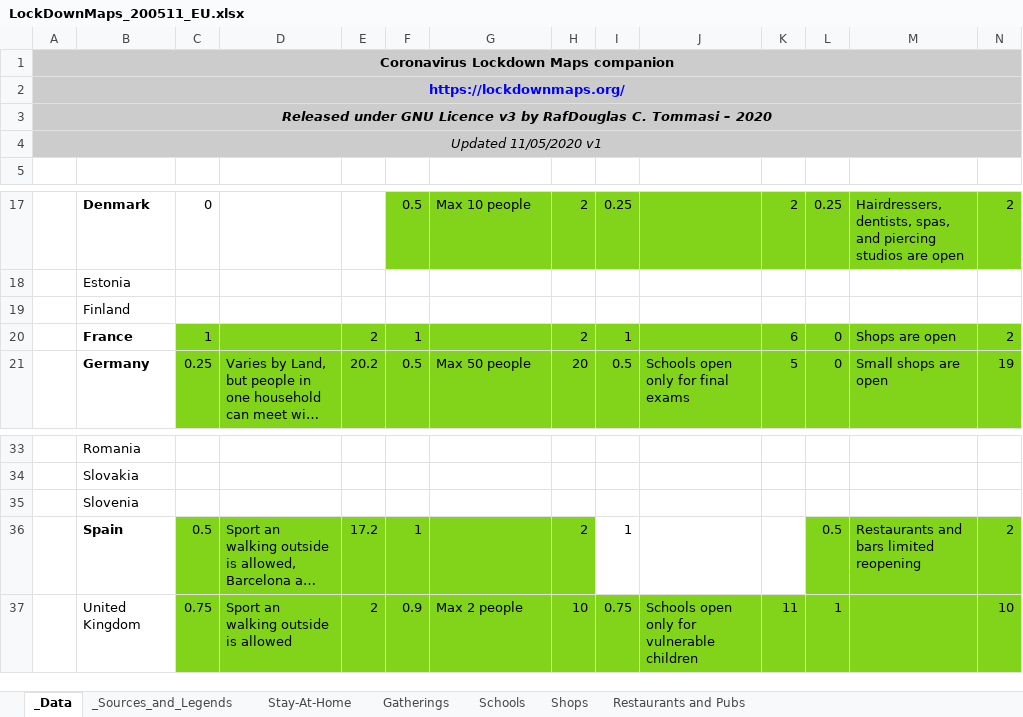
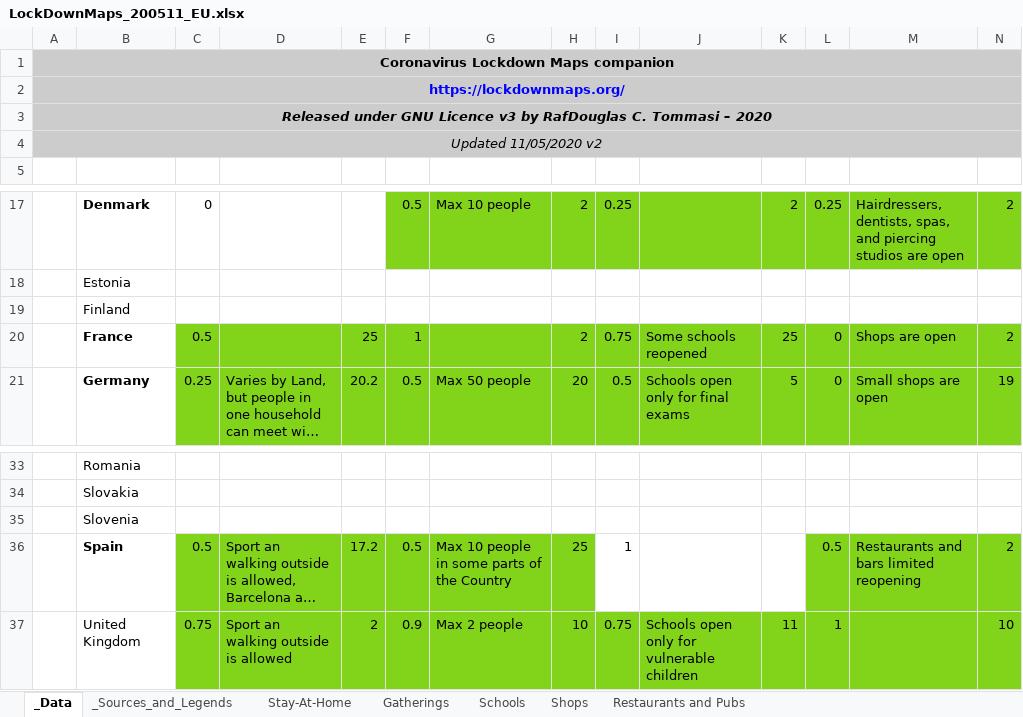
Before and after one commit to rafdouglas/lockdownmaps, an Excel workbook: LockDownMaps_200511_EU.xlsx, sheet _Data, drawn as a sheet; only a part is shown, gaps mark what is left out; long unchanged cells end in …; values as stored, in another font and other column widths than the file's, no borders; the diff names each change by its address in the sheet, - before the commit and + after, or states it on an @@ line.

Commit message:
May 11th 2020 v2

```diff
--- a/LockDownMaps_200511_EU.xlsx (sheet _Data)
+++ b/LockDownMaps_200511_EU.xlsx (sheet _Data)
-A4: Updated 11/05/2020 v1
+A4: Updated 11/05/2020 v2
-C20: 1
+C20: 0.5
-E20: 2
+E20: 25
-I20: 1
+I20: 0.75
-J20: (empty)
+J20: Some schools reopened
-K20: 6
+K20: 25
-F36: 1
+F36: 0.5
-G36: (empty)
+G36: Max 10 people in some parts of the Country
-H36: 2
+H36: 25
```
Also changed, not shown: sheet Gatherings, sheet Schools, sheet _Sources_and_Legends, sheet Stay-At-Home.
